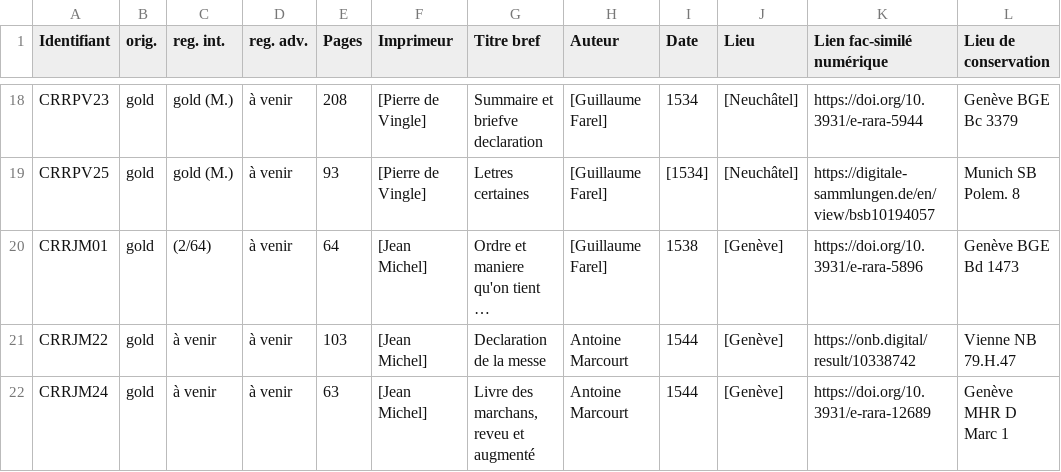
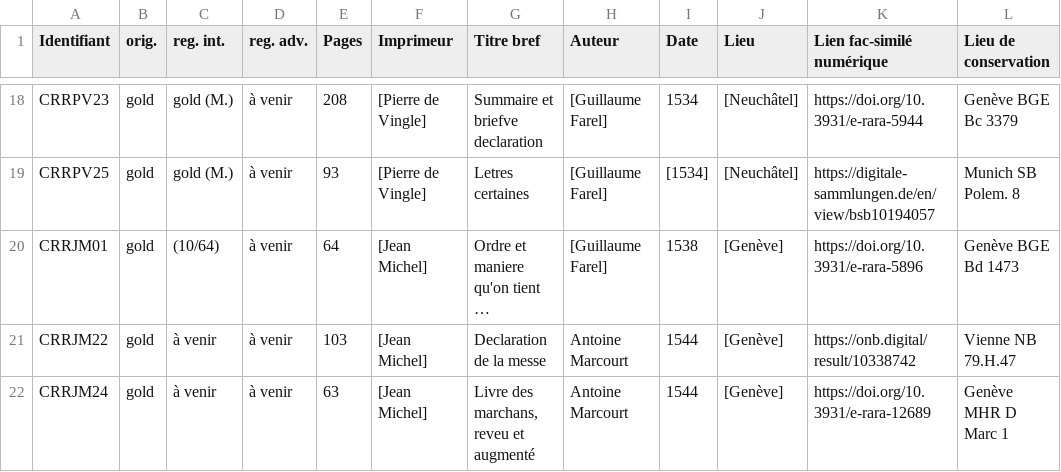
Before and after one commit to SETAFDH/TEI-SETAF, a CSV file: TEI_table.csv, drawn as a sheet; only a part is shown, gaps mark what is left out; long unchanged cells end in …; the diff names each change by its address in the sheet, - before the commit and + after, or states it on an @@ line.

Commit message:
Update TEI_table OrdreEtManiere

```diff
--- a/TEI_table.csv
+++ b/TEI_table.csv
-C20 (reg. int.): (2/64)
+C20 (reg. int.): (10/64)
```
